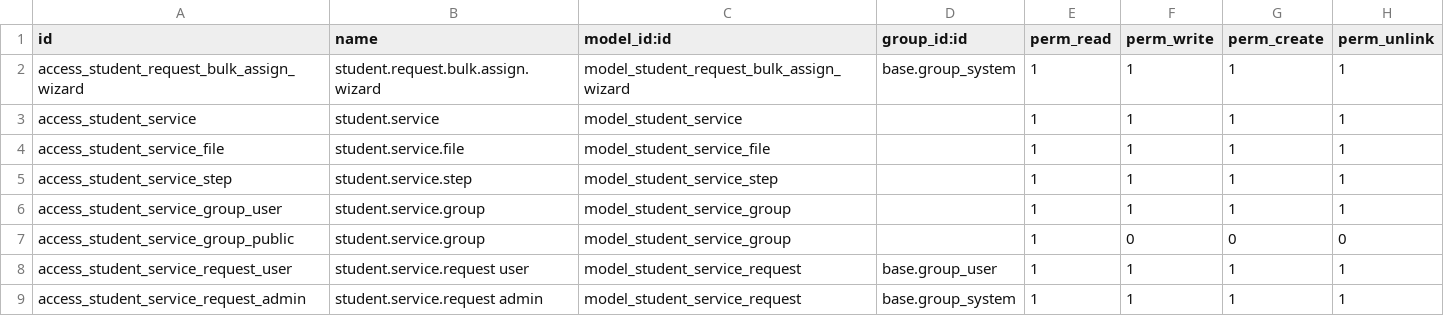
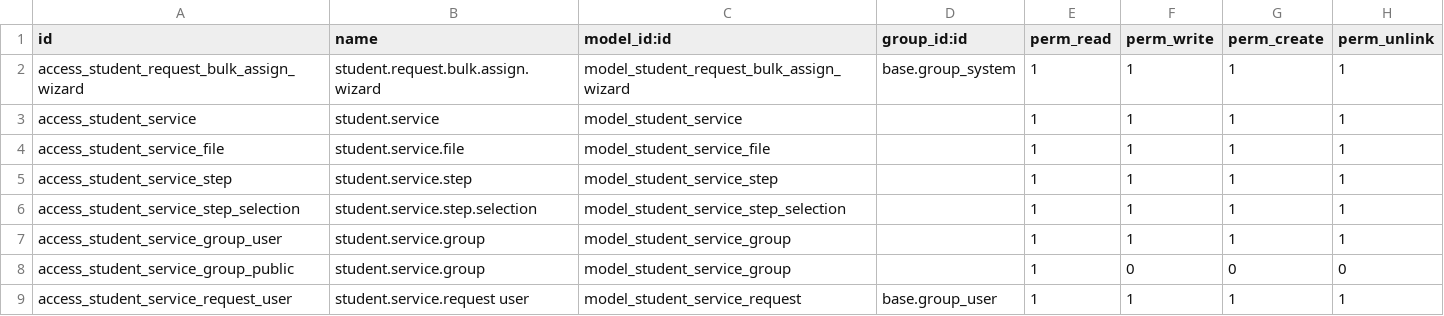
Before and after one commit to damvanchau2002/motcua-quantri-odoo, a CSV file: custom_addons/student_request/security/ir.model.access.csv, drawn as a sheet; only a part is shown; the shorter side is filled out with more unchanged rows; the diff names each change by its address in the sheet, - before the commit and + after, or states it on an @@ line.

Commit message:
feat(service): replace step_ids with step_selection_ids for customizable approval flow
- Add new ServiceStepSelection model to manage step sequence and allow duplicate steps
- Update controller and views to use step_selection_ids instead of step_ids
- Add logging and validation for step selection operations
- Remove unused permission hooks and debug scripts

```diff
--- a/custom_addons/student_request/security/ir.model.access.csv
+++ b/custom_addons/student_request/security/ir.model.access.csv
+row 6: access_student_service_step_selection | student.service.step.selection | model_student_service_step_selection |  | 1 | 1 | 1 | 1
```
Also changed, not shown: 8 other files.
